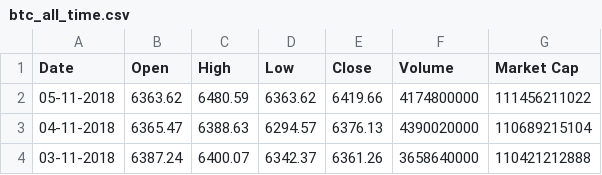
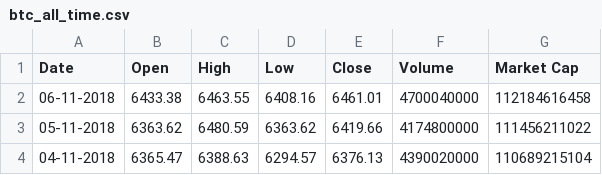
Before and after one commit to emilyrcoffield/CryptoDataScientist, a CSV file: Crypto data/btc_all_time.csv, drawn as a sheet; only a part is shown; the shorter side is filled out with more unchanged rows.

```diff
--- a/Crypto data/btc_all_time.csv
+++ b/Crypto data/btc_all_time.csv
@@ -1,2 +1,3 @@
 "Date","Open","High","Low","Close","Volume","Market Cap"
+"06-11-2018",6433.38,6463.55,6408.16,6461.01,4700040000,112184616458
 "05-11-2018",6363.62,6480.59,6363.62,6419.66,4174800000,111456211022
```
Also changed, not shown: Crypto data/ada_all_time.csv, Crypto data/bch_all_time.csv, 8 other files.
